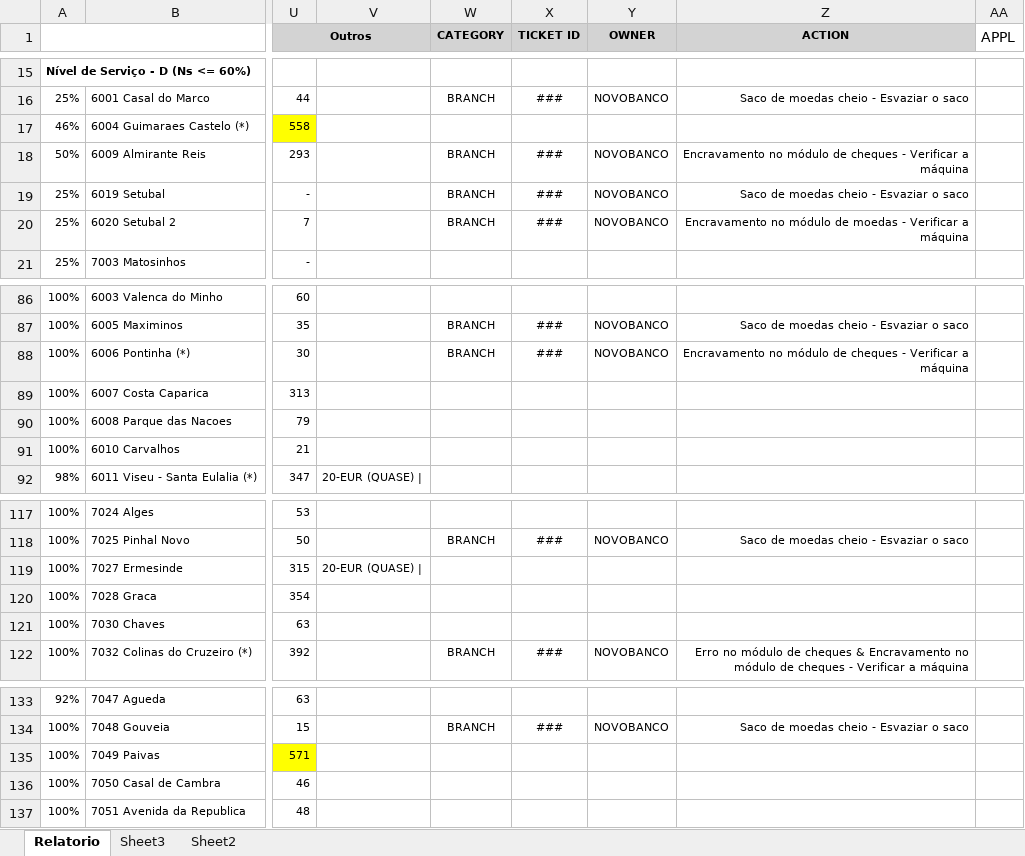
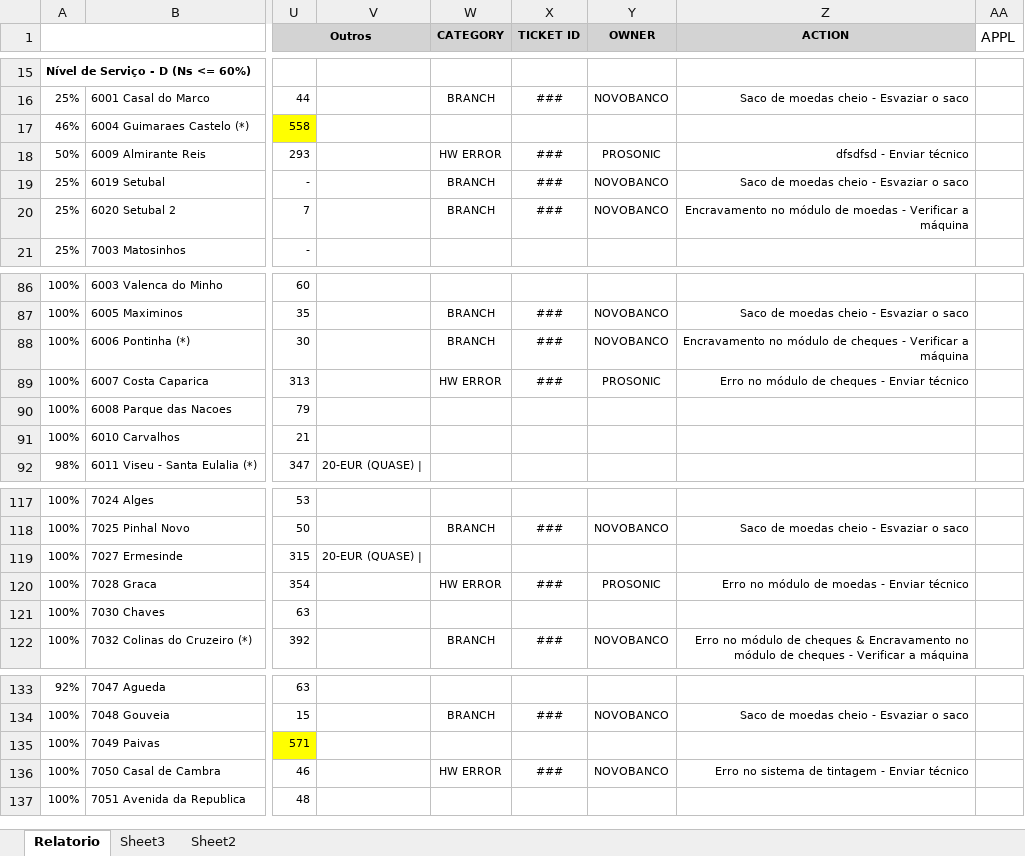
Before and after one commit to JoaoGouveia24/DailyReportOrganizer, an Excel workbook: DailyReport/ConsoleGeneratedReport/report (REPLACE)/Report_Day.xlsx, sheet Relatorio, drawn as a sheet; only a part is shown, gaps mark what is left out; values as stored, in another font and other column widths than the file's, no borders; the diff names each change by its address in the sheet, - before the commit and + after, or states it on an @@ line.

```diff
--- a/DailyReport/ConsoleGeneratedReport/report (REPLACE)/Report_Day.xlsx (sheet Relatorio)
+++ b/DailyReport/ConsoleGeneratedReport/report (REPLACE)/Report_Day.xlsx (sheet Relatorio)
-W18 (CATEGORY): BRANCH
+W18 (CATEGORY): HW ERROR
-Y18 (OWNER): NOVOBANCO
+Y18 (OWNER): PROSONIC
-Z18 (ACTION): Encravamento no módulo de cheques - Verificar a máquina
+Z18 (ACTION): dfsdfsd - Enviar técnico
-W89 (CATEGORY): (empty)
+W89 (CATEGORY): HW ERROR
-X89 (TICKET ID): (empty)
+X89 (TICKET ID): ###
-Y89 (OWNER): (empty)
+Y89 (OWNER): PROSONIC
-Z89 (ACTION): (empty)
+Z89 (ACTION): Erro no módulo de cheques - Enviar técnico
-W120 (CATEGORY): (empty)
+W120 (CATEGORY): HW ERROR
-X120 (TICKET ID): (empty)
+X120 (TICKET ID): ###
-Y120 (OWNER): (empty)
+Y120 (OWNER): PROSONIC
-Z120 (ACTION): (empty)
+Z120 (ACTION): Erro no módulo de moedas - Enviar técnico
-W136 (CATEGORY): (empty)
+W136 (CATEGORY): HW ERROR
-X136 (TICKET ID): (empty)
+X136 (TICKET ID): ###
-Y136 (OWNER): (empty)
+Y136 (OWNER): NOVOBANCO
-Z136 (ACTION): (empty)
+Z136 (ACTION): Erro no sistema de tintagem - Enviar técnico
```
Also changed, not shown: DailyReport/ConsoleGeneratedReport/Data/Data.xlsx, 38 other files.
